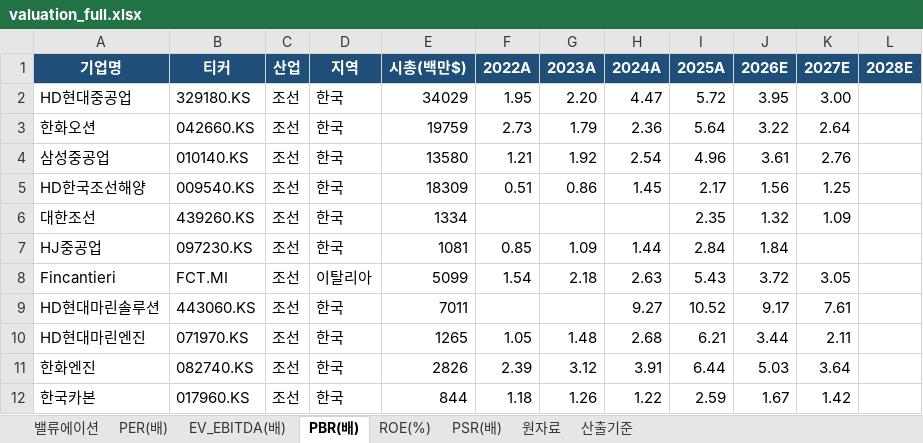
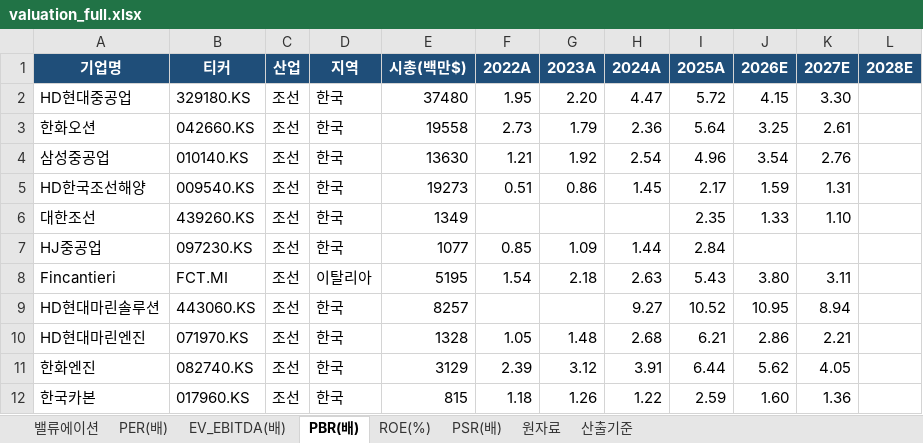
Before and after one commit to gschoie/GS-DB2, an Excel workbook: telegram_research_dashboard/static/valuation_full.xlsx, sheet PBR(배), drawn as a sheet; only a part is shown; values as stored, in another font and other column widths than the file's, no borders; the diff covers the shown part only; the diff names each change by its address in the sheet, - before the commit and + after, or states it on an @@ line.

```diff
--- a/telegram_research_dashboard/static/valuation_full.xlsx (sheet PBR(배))
+++ b/telegram_research_dashboard/static/valuation_full.xlsx (sheet PBR(배))
-E2 (시총(백만$)): 34029
+E2 (시총(백만$)): 37480
-J2 (2026E): 3.95
+J2 (2026E): 4.15
-K2 (2027E): 3.00
+K2 (2027E): 3.30
-E3 (시총(백만$)): 19759
+E3 (시총(백만$)): 19558
-J3 (2026E): 3.22
+J3 (2026E): 3.25
-K3 (2027E): 2.64
+K3 (2027E): 2.61
-E4 (시총(백만$)): 13580
+E4 (시총(백만$)): 13630
-J4 (2026E): 3.61
+J4 (2026E): 3.54
-E5 (시총(백만$)): 18309
+E5 (시총(백만$)): 19273
-J5 (2026E): 1.56
+J5 (2026E): 1.59
-K5 (2027E): 1.25
+K5 (2027E): 1.31
-E6 (시총(백만$)): 1334
+E6 (시총(백만$)): 1349
-J6 (2026E): 1.32
+J6 (2026E): 1.33
-K6 (2027E): 1.09
+K6 (2027E): 1.10
-E7 (시총(백만$)): 1081
+E7 (시총(백만$)): 1077
-J7 (2026E): 1.84
+J7 (2026E): (empty)
-E8 (시총(백만$)): 5099
+E8 (시총(백만$)): 5195
-J8 (2026E): 3.72
+J8 (2026E): 3.80
-K8 (2027E): 3.05
+K8 (2027E): 3.11
-E9 (시총(백만$)): 7011
+E9 (시총(백만$)): 8257
-J9 (2026E): 9.17
+J9 (2026E): 10.95
-K9 (2027E): 7.61
+K9 (2027E): 8.94
-E10 (시총(백만$)): 1265
+E10 (시총(백만$)): 1328
-J10 (2026E): 3.44
+J10 (2026E): 2.86
-K10 (2027E): 2.11
+K10 (2027E): 2.21
-E11 (시총(백만$)): 2826
+E11 (시총(백만$)): 3129
-J11 (2026E): 5.03
+J11 (2026E): 5.62
-K11 (2027E): 3.64
+K11 (2027E): 4.05
-E12 (시총(백만$)): 844
+E12 (시총(백만$)): 815
-J12 (2026E): 1.67
+J12 (2026E): 1.60
-K12 (2027E): 1.42
+K12 (2027E): 1.36
```
Also changed, not shown: 82 edited cells elsewhere in this sheet, sheet 원자료, sheet 밸류에이션, sheet PSR(배), sheet PER(배), sheet ROE(%), sheet EV_EBITDA(배), 1 more sheet, 2 other files.
